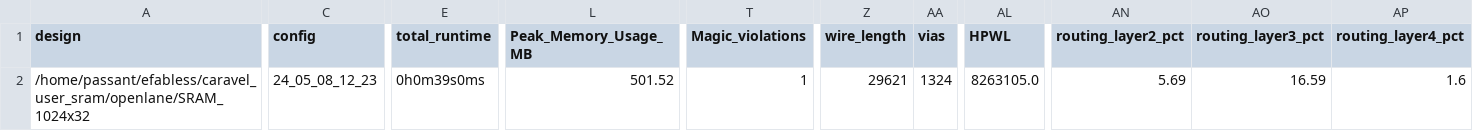
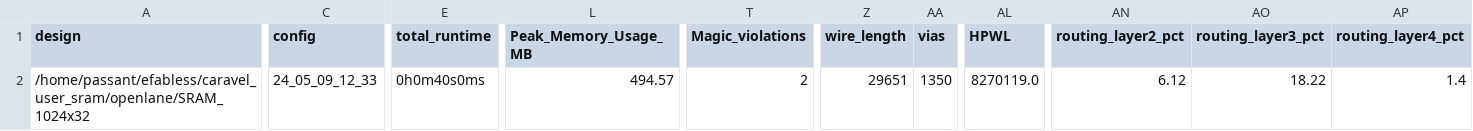
Before and after one commit to efabless/caravel_user_sram, a CSV file: signoff/SRAM_1024x32/metrics.csv, drawn as a sheet; only a part is shown, gaps mark what is left out; the diff covers the shown part only; the diff names each change by its address in the sheet, - before the commit and + after, or states it on an @@ line.

Commit message:
update `SRAM_1024x32` config to work properly with OL1 reharden `SRAM_1024x32`

```diff
--- a/signoff/SRAM_1024x32/metrics.csv
+++ b/signoff/SRAM_1024x32/metrics.csv
-C2 (config): 24_05_08_12_23
+C2 (config): 24_05_09_12_33
-E2 (total_runtime): 0h0m39s0ms
+E2 (total_runtime): 0h0m40s0ms
-L2 (Peak_Memory_Usage_MB): 501.52
+L2 (Peak_Memory_Usage_MB): 494.57
-T2 (Magic_violations): 1
+T2 (Magic_violations): 2
-Z2 (wire_length): 29621
+Z2 (wire_length): 29651
-AA2 (vias): 1324
+AA2 (vias): 1350
-AL2 (HPWL): 8263105.0
+AL2 (HPWL): 8270119.0
-AN2 (routing_layer2_pct): 5.69
+AN2 (routing_layer2_pct): 6.12
-AO2 (routing_layer3_pct): 16.59
+AO2 (routing_layer3_pct): 18.22
-AP2 (routing_layer4_pct): 1.6
+AP2 (routing_layer4_pct): 1.4
```
Also changed, not shown: 6 edited cells elsewhere in this file, 50 other files.
